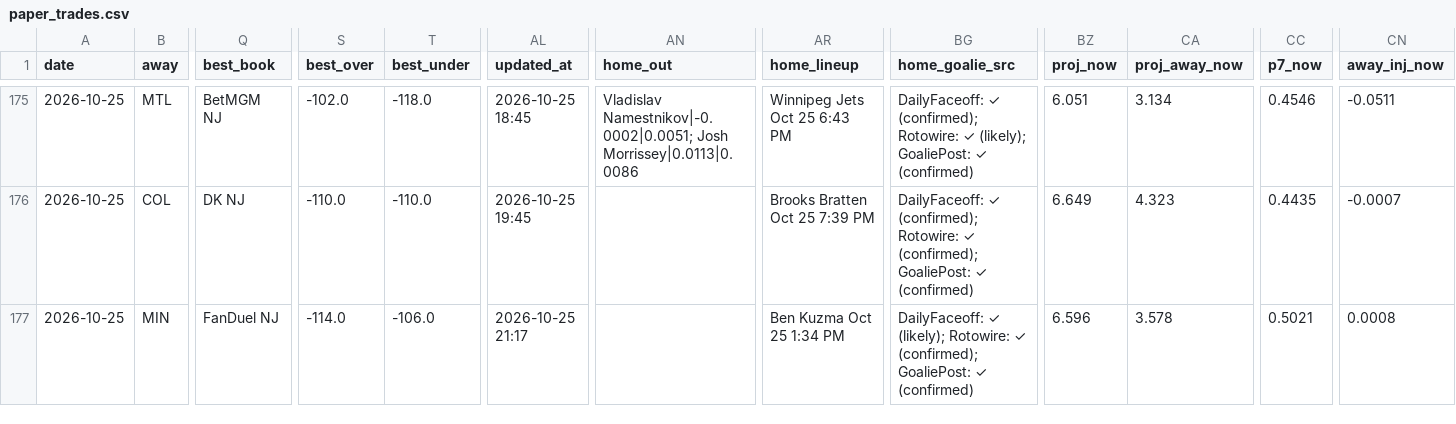
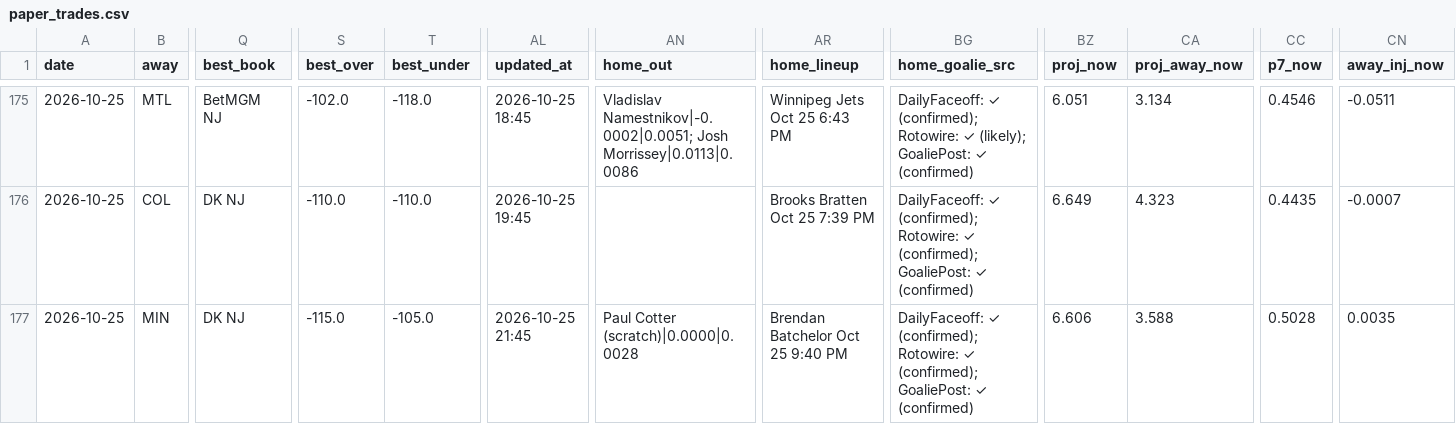
Before and after one commit to Prezbo8/NHL-total-model, a CSV file: data/paper_trades.csv, drawn as a sheet; only a part is shown, gaps mark what is left out; the diff names each change by its address in the sheet, - before the commit and + after, or states it on an @@ line.

```diff
--- a/data/paper_trades.csv
+++ b/data/paper_trades.csv
-Q177 (best_book): FanDuel NJ
+Q177 (best_book): DK NJ
-S177 (best_over): -114.0
+S177 (best_over): -115.0
-T177 (best_under): -106.0
+T177 (best_under): -105.0
-AL177 (updated_at): 2026-10-25 21:17
+AL177 (updated_at): 2026-10-25 21:45
-AN177 (home_out): (empty)
+AN177 (home_out): Paul Cotter (scratch)|0.0000|0.0028
-AR177 (home_lineup): Ben Kuzma Oct 25 1:34 PM
+AR177 (home_lineup): Brendan Batchelor Oct 25 9:40 PM
-BG177 (home_goalie_src): DailyFaceoff: ✓ (likely); Rotowire: ✓…
+BG177 (home_goalie_src): DailyFaceoff: ✓ (confirmed); Rotowire: ✓…
-BZ177 (proj_now): 6.596
+BZ177 (proj_now): 6.606
-CA177 (proj_away_now): 3.578
+CA177 (proj_away_now): 3.588
-CC177 (p7_now): 0.5021
+CC177 (p7_now): 0.5028
-CN177 (away_inj_now): 0.0008
+CN177 (away_inj_now): 0.0035
```
Also changed, not shown: 6 other files.
